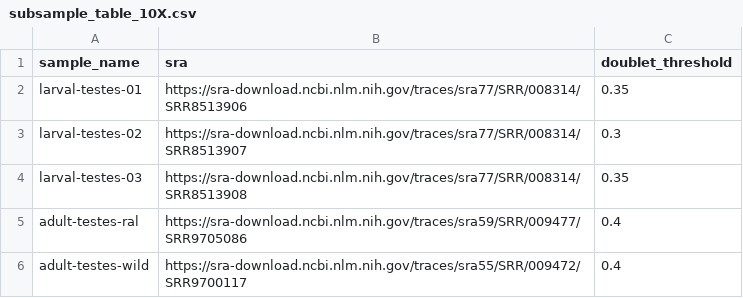
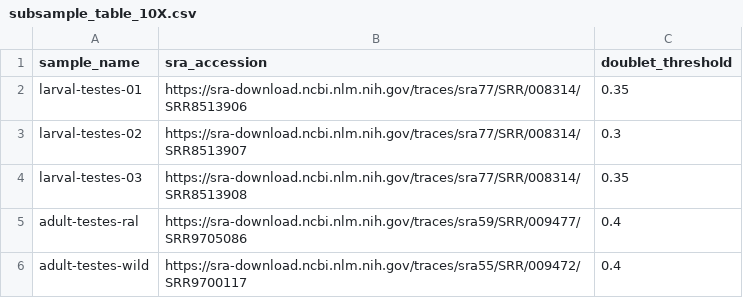
Before and after one commit to Ellison-Lab/TestisTEs2021, a CSV file: config/subsample_table_10X.csv, drawn as a sheet.

```diff
--- a/config/subsample_table_10X.csv
+++ b/config/subsample_table_10X.csv
@@ -1,2 +1,2 @@
-sample_name,sra,doublet_threshold
+sample_name,sra_accession,doublet_threshold
 larval-testes-01,https://sra-download.ncbi.nlm.nih.gov/traces/sra77/SRR/008314/SRR8513906,0.35
```
Also changed, not shown: 5 other files.
